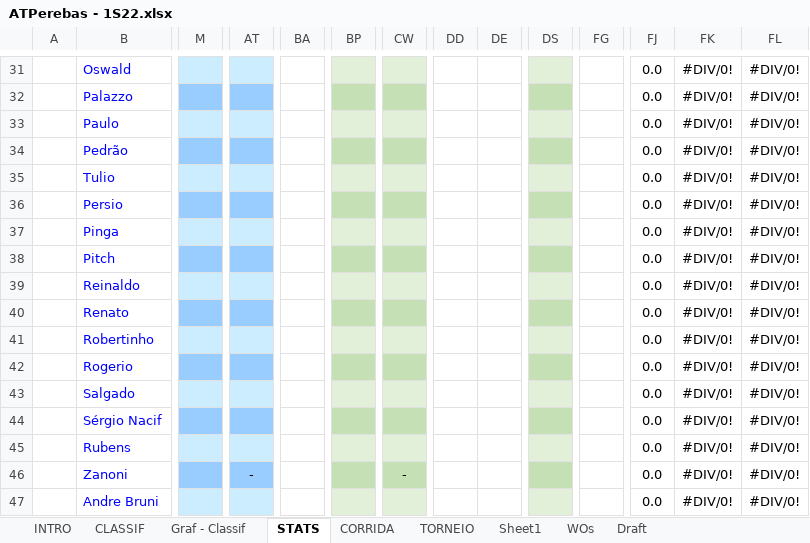
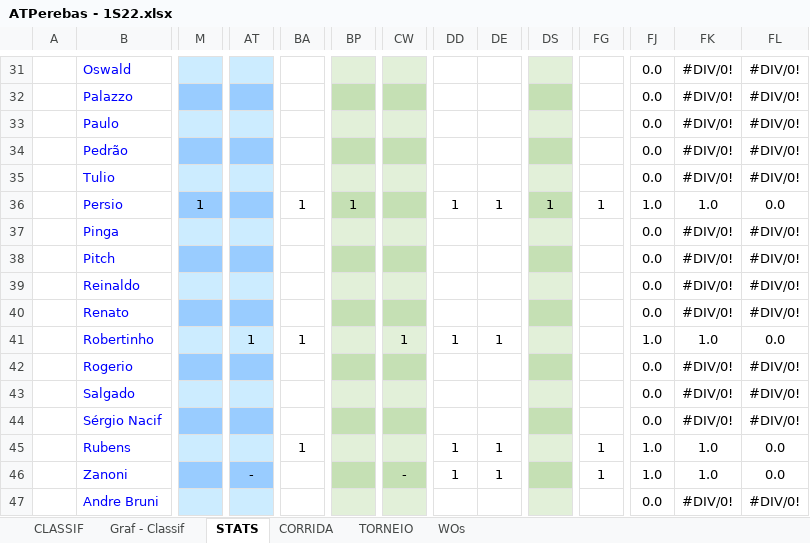
Before and after one commit to juanper/ATPerebas, an Excel workbook: 2022/semestre_1/ATPerebas - 1S22.xlsx, sheet STATS, drawn as a sheet; only a part is shown, gaps mark what is left out; values as stored, in another font and other column widths than the file's, no borders; charts and pictures not drawn; the diff covers the shown part only; the diff names each change by its address in the sheet, - before the commit and + after, or states it on an @@ line.

```diff
--- a/2022/semestre_1/ATPerebas - 1S22.xlsx (sheet STATS)
+++ b/2022/semestre_1/ATPerebas - 1S22.xlsx (sheet STATS)
@@ sheet tab hidden: INTRO @@
@@ sheet tab hidden: Sheet1 @@
@@ sheet tab hidden: Draft @@
-M36: (empty)
+M36: 1
-BA36: (empty)
+BA36: 1
-BP36: (empty)
+BP36: 1
-DD36: (empty)
+DD36: 1
-DE36: (empty)
+DE36: 1
-DS36: (empty)
+DS36: 1
-FG36: (empty)
+FG36: 1
-FJ36: 0.0
+FJ36: 1.0
-FK36: #DIV/0!
+FK36: 1.0
-FL36: #DIV/0!
+FL36: 0.0
-AT41: (empty)
+AT41: 1
-BA41: (empty)
+BA41: 1
-CW41: (empty)
+CW41: 1
-DD41: (empty)
+DD41: 1
-DE41: (empty)
+DE41: 1
-FJ41: 0.0
+FJ41: 1.0
-FK41: #DIV/0!
+FK41: 1.0
-FL41: #DIV/0!
+FL41: 0.0
-BA45: (empty)
+BA45: 1
-DD45:DD46: (empty)
+DD45:DD46: 1
-DE45:DE46: (empty)
+DE45:DE46: 1
-FG45:FG46: (empty)
+FG45:FG46: 1
-FJ45:FJ46: 0.0
+FJ45:FJ46: 1.0
-FK45:FK46: #DIV/0!
+FK45:FK46: 1.0
-FL45:FL46: #DIV/0!
+FL45:FL46: 0.0
```
Also changed, not shown: 98 edited cells and cell formats elsewhere in this sheet, sheet CLASSIF, sheet CORRIDA, formulas that keep their value, hidden cells, charts or pictures, 6 other files.
